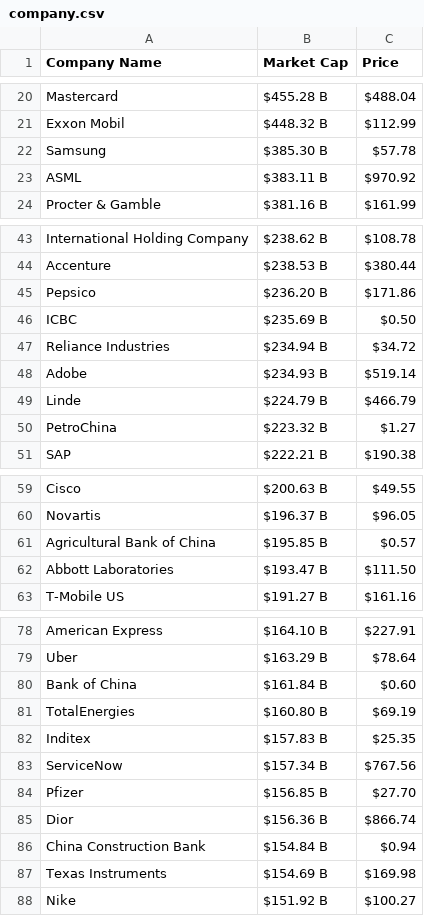
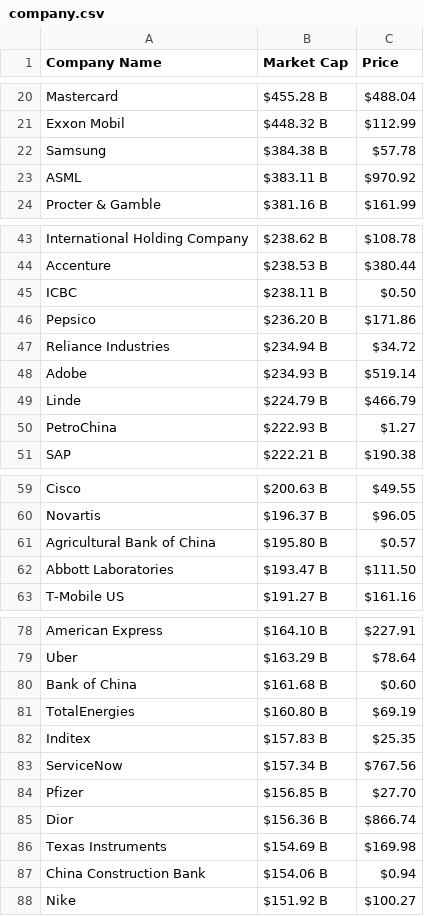
Before and after one commit to AbhishekBaske/marketcap_webscrap, a CSV file: company.csv, drawn as a sheet; only a part is shown, gaps mark what is left out.

Commit message:
Automated data update

```diff
--- a/company.csv
+++ b/company.csv
@@ -21,3 +21,3 @@ Mastercard,$455.28 B,$488.04
 Exxon Mobil,$448.32 B,$112.99
-Samsung,$385.30 B,$57.78
+Samsung,$384.38 B,$57.78
 ASML,$383.11 B,$970.92
@@ -44,4 +44,4 @@ International Holding Company,$238.62 B,$108.78
 Accenture,$238.53 B,$380.44
+ICBC,$238.11 B,$0.50
 Pepsico,$236.20 B,$171.86
-ICBC,$235.69 B,$0.50
 Reliance Industries,$234.94 B,$34.72
@@ -49,3 +49,3 @@ Adobe,$234.93 B,$519.14
 Linde,$224.79 B,$466.79
-PetroChina,$223.32 B,$1.27
+PetroChina,$222.93 B,$1.27
 SAP,$222.21 B,$190.38
@@ -60,3 +60,3 @@ Cisco,$200.63 B,$49.55
 Novartis,$196.37 B,$96.05
-Agricultural Bank of China,$195.85 B,$0.57
+Agricultural Bank of China,$195.80 B,$0.57
 Abbott Laboratories,$193.47 B,$111.50
@@ -79,3 +79,3 @@ American Express,$164.10 B,$227.91
 Uber,$163.29 B,$78.64
-Bank of China,$161.84 B,$0.60
+Bank of China,$161.68 B,$0.60
 TotalEnergies,$160.80 B,$69.19
@@ -85,4 +85,4 @@ Pfizer,$156.85 B,$27.70
 Dior,$156.36 B,$866.74
-China Construction Bank,$154.84 B,$0.94
 Texas Instruments,$154.69 B,$169.98
+China Construction Bank,$154.06 B,$0.94
 Nike,$151.92 B,$100.27
```
Also changed, not shown: 1 other file.
